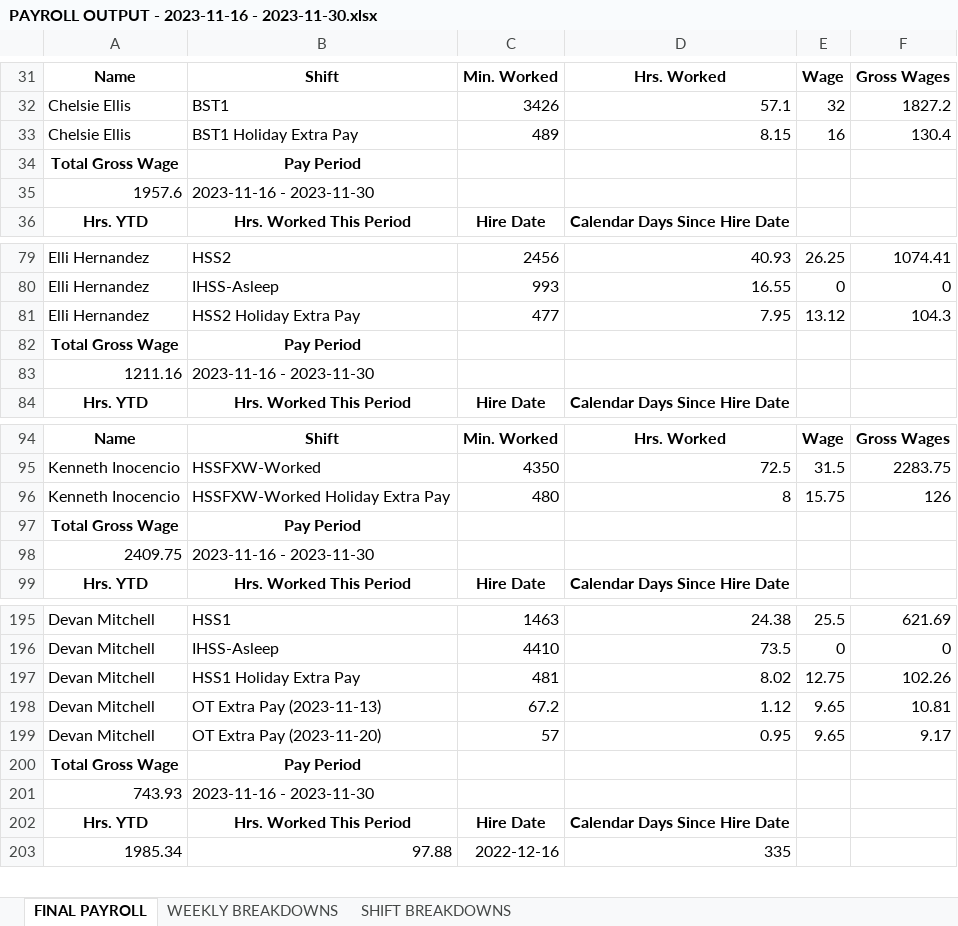
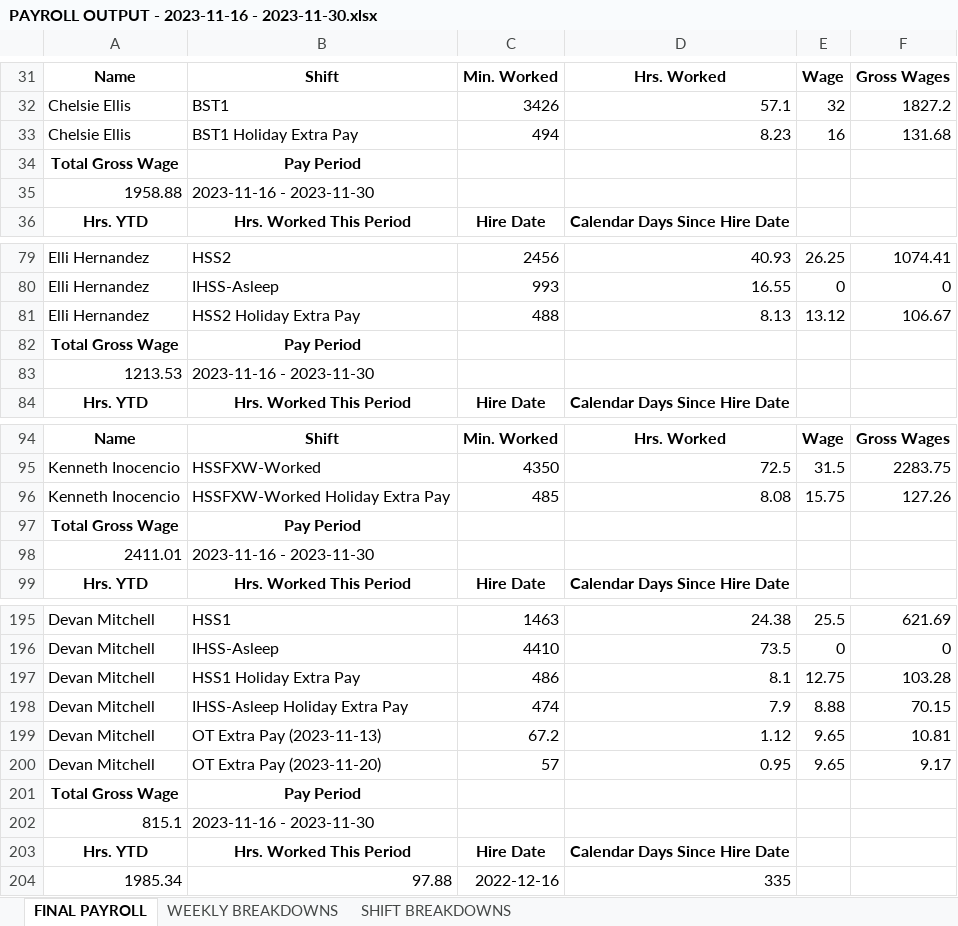
Before and after one commit to lighthousetechio/Nova-Web-App, an Excel workbook: processed_files/PAYROLL OUTPUT - 2023-11-16 - 2023-11-30.xlsx, sheet FINAL PAYROLL, drawn as a sheet; only a part is shown, gaps mark what is left out; values as stored, in another font and other column widths than the file's, no borders; addresses are those after the commit; the diff covers the shown part only; the diff names each change by its address in the sheet, - before the commit and + after, or states it on an @@ line.

Commit message:
updated holiday extra pay

```diff
--- a/processed_files/PAYROLL OUTPUT - 2023-11-16 - 2023-11-30.xlsx (sheet FINAL PAYROLL)
+++ b/processed_files/PAYROLL OUTPUT - 2023-11-16 - 2023-11-30.xlsx (sheet FINAL PAYROLL)
-C33: 489
+C33: 494
-D33: 8.15
+D33: 8.23
-F33: 130.4
+F33: 131.68
-A35: 1957.6
+A35: 1958.88
-C81: 477
+C81: 488
-D81: 7.95
+D81: 8.13
-F81: 104.3
+F81: 106.67
-A83: 1211.16
+A83: 1213.53
-C96: 480
+C96: 485
-D96: 8
+D96: 8.08
-F96: 126
+F96: 127.26
-A98: 2409.75
+A98: 2411.01
-C197: 481
+C197: 486
-D197: 8.02
+D197: 8.1
-F197: 102.26
+F197: 103.28
+row 198: Devan Mitchell | IHSS-Asleep Holiday Extra Pay | 474 | 7.9 | 8.88 | 70.15
-A202: 743.93
+A202: 815.1
```
Also changed, not shown: 8 edited cells elsewhere in this sheet, sheet WEEKLY BREAKDOWNS, sheet SHIFT BREAKDOWNS, processed_files/INVOICE - 2023-11-16 - 2023-11-30.xlsx, processed_files/MACHINE_READABLE_OUTPUT - 2023-11-16 - 2023-11-30.xlsx, 2 other files.
